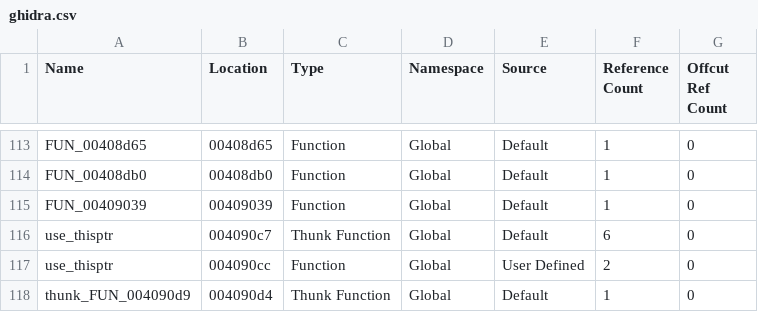
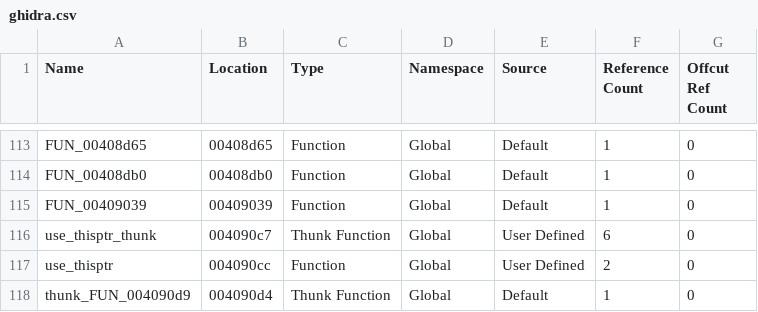
Before and after one commit to evmar/theseus, a CSV file: exe/chillin/ghidra.csv, drawn as a sheet; only a part is shown, gaps mark what is left out.

Commit message:
use symbol names in code

```diff
--- a/exe/chillin/ghidra.csv
+++ b/exe/chillin/ghidra.csv
@@ -115,3 +115,3 @@
 "FUN_00409039","00409039","Function","Global","Default","1","0"
-"use_thisptr","004090c7","Thunk Function","Global","Default","6","0"
+"use_thisptr_thunk","004090c7","Thunk Function","Global","User Defined","6","0"
 "use_thisptr","004090cc","Function","Global","User Defined","2","0"
```
Also changed, not shown: 6 other files.
